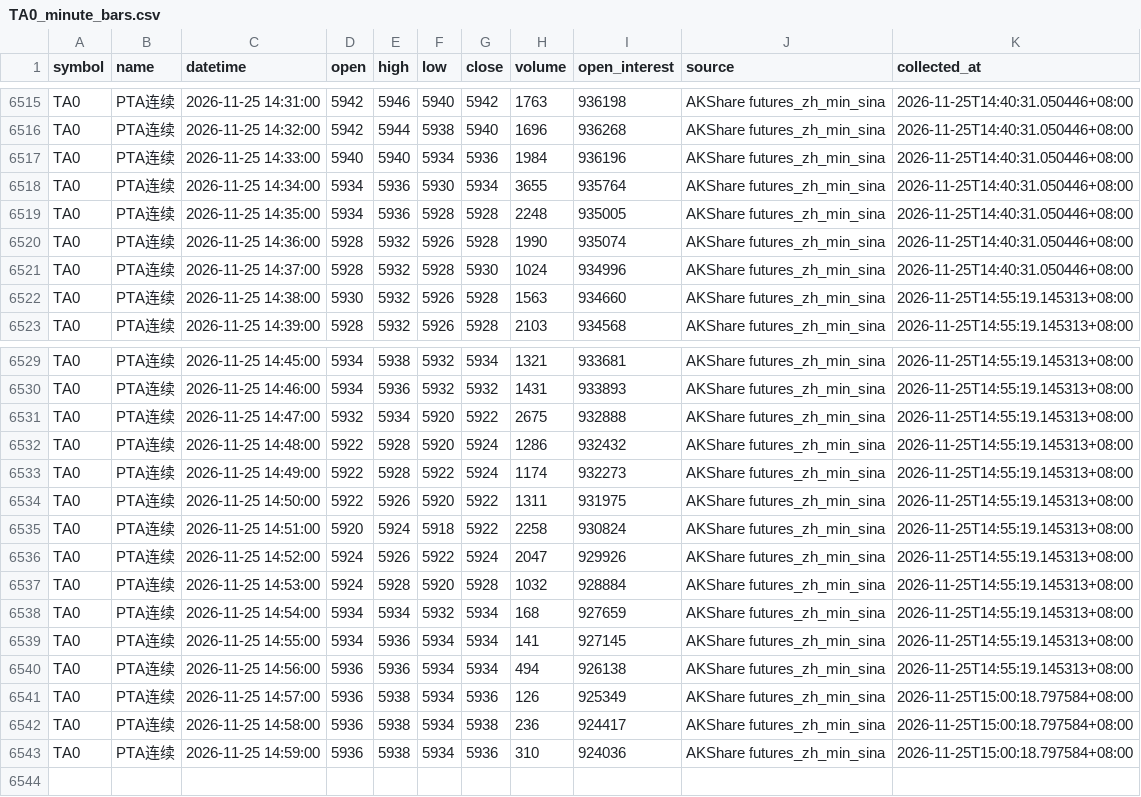
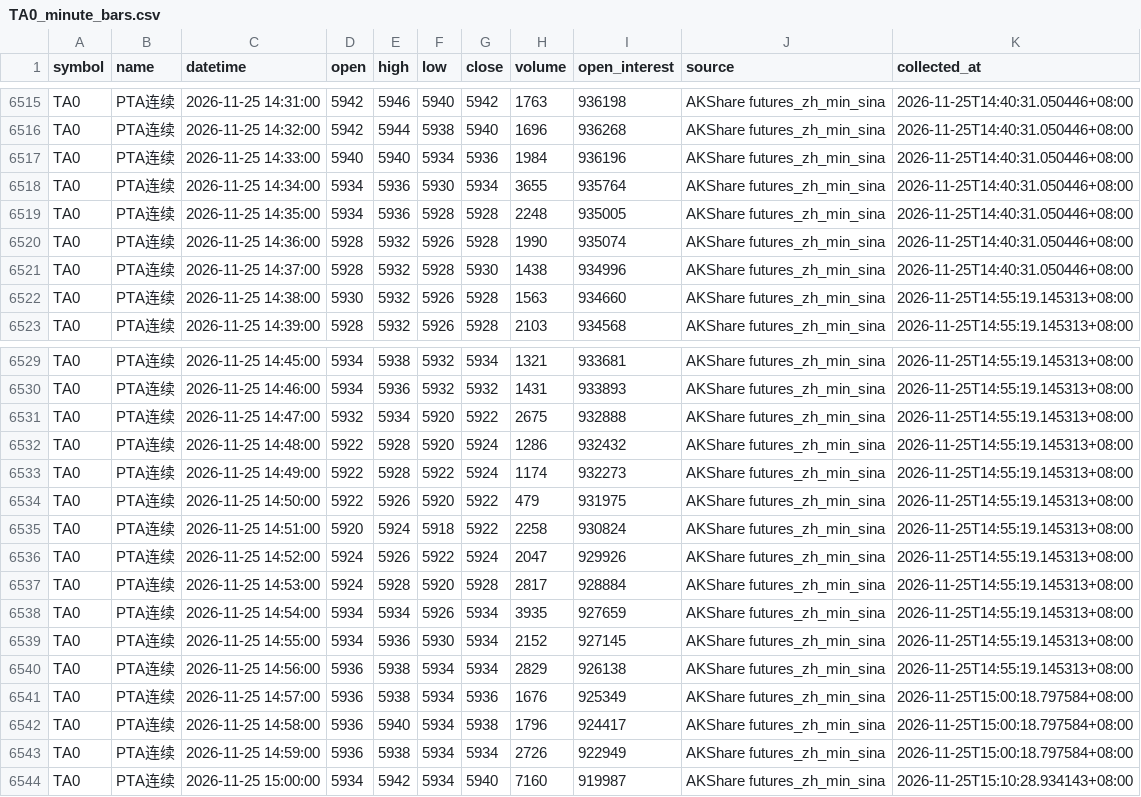
Before and after one commit to luckyjohnlucky/akshare-futures-data, a CSV file: output/TA0_minute_bars.csv, drawn as a sheet; only a part is shown, gaps mark what is left out.

```diff
--- a/output/TA0_minute_bars.csv
+++ b/output/TA0_minute_bars.csv
@@ -6520,3 +6520,3 @@ TA0,PTA连续,2026-11-25 14:35:00,5934,5936,5928,5928,2248,935005,AKShare future
 TA0,PTA连续,2026-11-25 14:36:00,5928,5932,5926,5928,1990,935074,AKShare futures_zh_min_sina,2026-11-25T14:40:31.050446+08:00
-TA0,PTA连续,2026-11-25 14:37:00,5928,5932,5928,5930,1024,934996,AKShare futures_zh_min_sina,2026-11-25T14:40:31.050446+08:00
+TA0,PTA连续,2026-11-25 14:37:00,5928,5932,5928,5930,1438,934996,AKShare futures_zh_min_sina,2026-11-25T14:40:31.050446+08:00
 TA0,PTA连续,2026-11-25 14:38:00,5930,5932,5926,5928,1563,934660,AKShare futures_zh_min_sina,2026-11-25T14:55:19.145313+08:00
@@ -6533,11 +6533,12 @@ TA0,PTA连续,2026-11-25 14:48:00,5922,5928,5920,5924,1286,932432,AKShare future
 TA0,PTA连续,2026-11-25 14:49:00,5922,5928,5922,5924,1174,932273,AKShare futures_zh_min_sina,2026-11-25T14:55:19.145313+08:00
-TA0,PTA连续,2026-11-25 14:50:00,5922,5926,5920,5922,1311,931975,AKShare futures_zh_min_sina,2026-11-25T14:55:19.145313+08:00
+TA0,PTA连续,2026-11-25 14:50:00,5922,5926,5920,5922,479,931975,AKShare futures_zh_min_sina,2026-11-25T14:55:19.145313+08:00
 TA0,PTA连续,2026-11-25 14:51:00,5920,5924,5918,5922,2258,930824,AKShare futures_zh_min_sina,2026-11-25T14:55:19.145313+08:00
 TA0,PTA连续,2026-11-25 14:52:00,5924,5926,5922,5924,2047,929926,AKShare futures_zh_min_sina,2026-11-25T14:55:19.145313+08:00
-TA0,PTA连续,2026-11-25 14:53:00,5924,5928,5920,5928,1032,928884,AKShare futures_zh_min_sina,2026-11-25T14:55:19.145313+08:00
-TA0,PTA连续,2026-11-25 14:54:00,5934,5934,5932,5934,168,927659,AKShare futures_zh_min_sina,2026-11-25T14:55:19.145313+08:00
-TA0,PTA连续,2026-11-25 14:55:00,5934,5936,5934,5934,141,927145,AKShare futures_zh_min_sina,2026-11-25T14:55:19.145313+08:00
-TA0,PTA连续,2026-11-25 14:56:00,5936,5936,5934,5934,494,926138,AKShare futures_zh_min_sina,2026-11-25T14:55:19.145313+08:00
-TA0,PTA连续,2026-11-25 14:57:00,5936,5938,5934,5936,126,925349,AKShare futures_zh_min_sina,2026-11-25T15:00:18.797584+08:00
-TA0,PTA连续,2026-11-25 14:58:00,5936,5938,5934,5938,236,924417,AKShare futures_zh_min_sina,2026-11-25T15:00:18.797584+08:00
-TA0,PTA连续,2026-11-25 14:59:00,5936,5938,5934,5936,310,924036,AKShare futures_zh_min_sina,2026-11-25T15:00:18.797584+08:00
+TA0,PTA连续,2026-11-25 14:53:00,5924,5928,5920,5928,2817,928884,AKShare futures_zh_min_sina,2026-11-25T14:55:19.145313+08:00
+TA0,PTA连续,2026-11-25 14:54:00,5934,5934,5926,5934,3935,927659,AKShare futures_zh_min_sina,2026-11-25T14:55:19.145313+08:00
+TA0,PTA连续,2026-11-25 14:55:00,5934,5936,5930,5934,2152,927145,AKShare futures_zh_min_sina,2026-11-25T14:55:19.145313+08:00
+TA0,PTA连续,2026-11-25 14:56:00,5936,5938,5934,5934,2829,926138,AKShare futures_zh_min_sina,2026-11-25T14:55:19.145313+08:00
+TA0,PTA连续,2026-11-25 14:57:00,5936,5938,5934,5936,1676,925349,AKShare futures_zh_min_sina,2026-11-25T15:00:18.797584+08:00
+TA0,PTA连续,2026-11-25 14:58:00,5936,5940,5934,5938,1796,924417,AKShare futures_zh_min_sina,2026-11-25T15:00:18.797584+08:00
+TA0,PTA连续,2026-11-25 14:59:00,5936,5938,5934,5934,2726,922949,AKShare futures_zh_min_sina,2026-11-25T15:00:18.797584+08:00
+TA0,PTA连续,2026-11-25 15:00:00,5934,5942,5934,5940,7160,919987,AKShare futures_zh_min_sina,2026-11-25T15:10:28.934143+08:00
```
Also changed, not shown: output/PP0_minute_bars.csv, output/RB0_minute_bars.csv.
